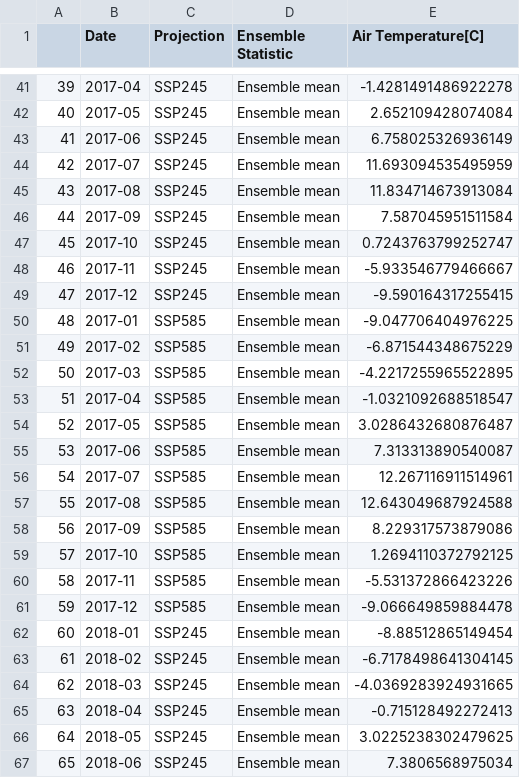
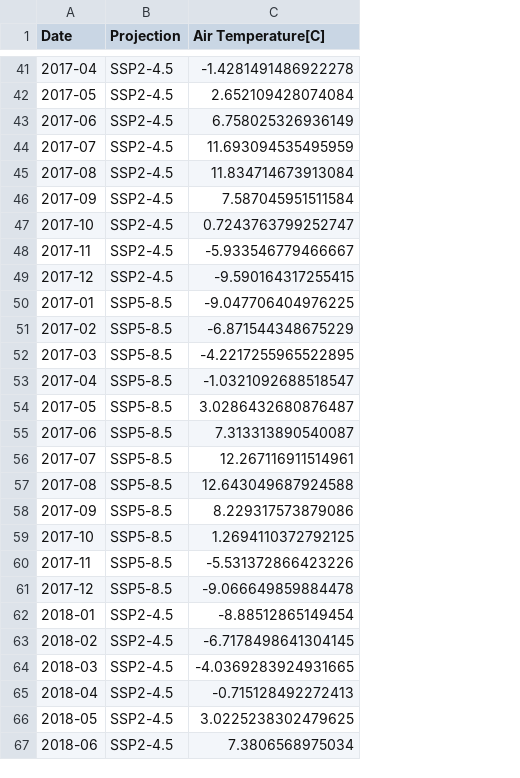
Before and after one commit to NASA-IMPACT/veda-config, a CSV file: discoveries/CSCD_projected_ta.csv, drawn as a sheet; only a part is shown, gaps mark what is left out; removed rows and columns are numbered as before the commit, all else as after; the diff covers the shown part only; the diff names each change by its address in the sheet, - before the commit and + after, or states it on an @@ line.

Commit message:
add projections to clim delta chart

```diff
--- a/discoveries/CSCD_projected_ta.csv
+++ b/discoveries/CSCD_projected_ta.csv
-column A, rows 41-67: 39 | 40 | 41 | 42 | 43 | 44 | 45 | 46 | 47 | 48 | 49 | 50 | 51 | 52 | 53 | 54 | 55 | 56 | 57 | 58 | 59 | 60 | 61 | 62 | 63 | 64 | 65
-column D (Ensemble Statistic), rows 41-67: all Ensemble mean
-B41:B49 (Projection): SSP245
+B41:B49 (Projection): SSP2-4.5
-B50:B61 (Projection): SSP585
+B50:B61 (Projection): SSP5-8.5
-B62:B67 (Projection): SSP245
+B62:B67 (Projection): SSP2-4.5
```
Also changed, not shown: 69 edited cells elsewhere in this file, 1 other file.
